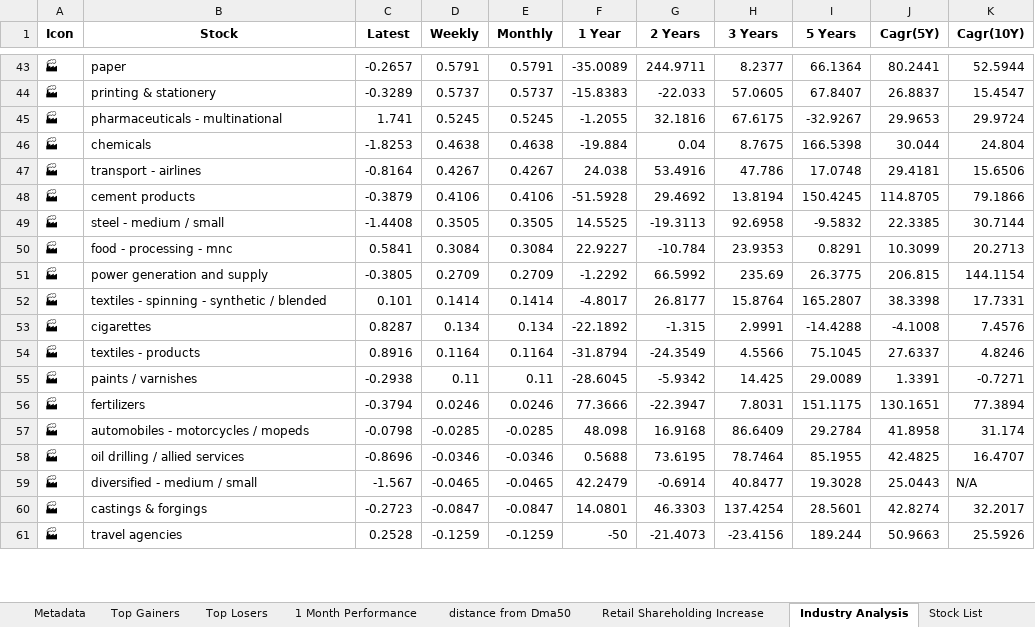
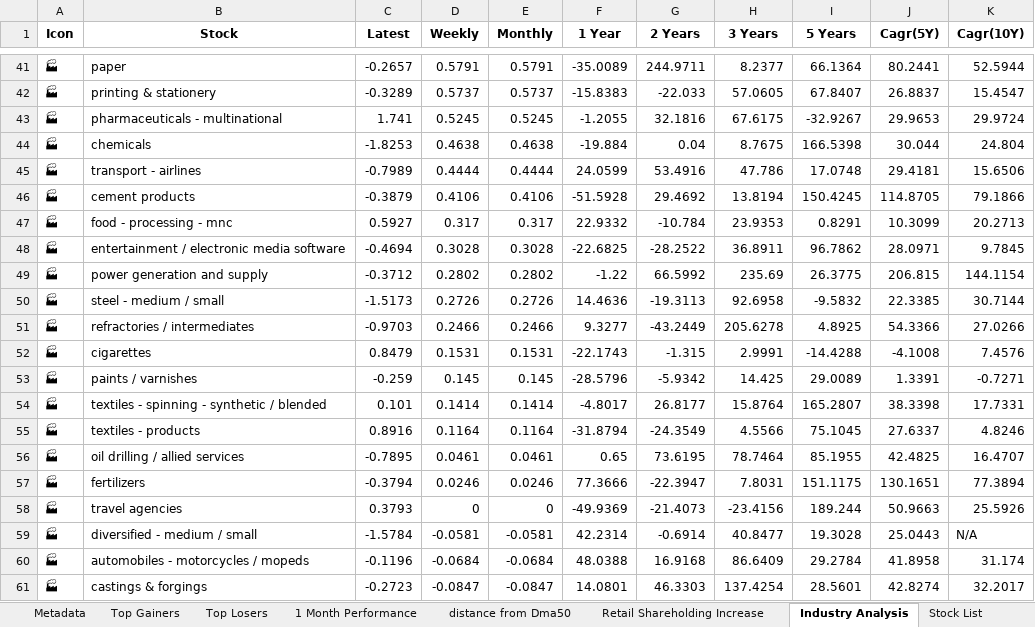
Before and after one commit to twyvernss/market-health-data, an Excel workbook: market_health_data.xlsx, sheet Industry Analysis, drawn as a sheet; only a part is shown, gaps mark what is left out; values as stored, in another font and other column widths than the file's, no borders; removed rows and columns are numbered as before the commit, all else as after; the diff covers the shown part only; the diff names each change by its address in the sheet, - before the commit and + after, or states it on an @@ line.

```diff
--- a/market_health_data.xlsx (sheet Industry Analysis)
+++ b/market_health_data.xlsx (sheet Industry Analysis)
-C45 (Latest): -0.8164
+C45 (Latest): -0.7989
-D45 (Weekly): 0.4267
+D45 (Weekly): 0.4444
-E45 (Monthly): 0.4267
+E45 (Monthly): 0.4444
-F45 (1 Year): 24.038
+F45 (1 Year): 24.0599
-row 49: 🏭 | steel - medium / small | -1.4408 | 0.3505 | 0.3505 | 14.5525 | -19.3113 | 92.6958 | -9.5832 | 22.3385 | 30.7144
-C47 (Latest): 0.5841
+C47 (Latest): 0.5927
-D47 (Weekly): 0.3084
+D47 (Weekly): 0.317
-E47 (Monthly): 0.3084
+E47 (Monthly): 0.317
-F47 (1 Year): 22.9227
+F47 (1 Year): 22.9332
+row 48: 🏭 | entertainment / electronic media software | -0.4694 | 0.3028 | 0.3028 | -22.6825 | -28.2522 | 36.8911 | 96.7862 | 28.0971 | 9.7845
-C49 (Latest): -0.3805
+C49 (Latest): -0.3712
-D49 (Weekly): 0.2709
+D49 (Weekly): 0.2802
-E49 (Monthly): 0.2709
+E49 (Monthly): 0.2802
-F49 (1 Year): -1.2292
+F49 (1 Year): -1.22
+row 50: 🏭 | steel - medium / small | -1.5173 | 0.2726 | 0.2726 | 14.4636 | -19.3113 | 92.6958 | -9.5832 | 22.3385 | 30.7144
+row 51: 🏭 | refractories / intermediates | -0.9703 | 0.2466 | 0.2466 | 9.3277 | -43.2449 | 205.6278 | 4.8925 | 54.3366 | 27.0266
+row 52: 🏭 | cigarettes | 0.8479 | 0.1531 | 0.1531 | -22.1743 | -1.315 | 2.9991 | -14.4288 | -4.1008 | 7.4576
+row 53: 🏭 | paints / varnishes | -0.259 | 0.145 | 0.145 | -28.5796 | -5.9342 | 14.425 | 29.0089 | 1.3391 | -0.7271
-row 53: 🏭 | cigarettes | 0.8287 | 0.134 | 0.134 | -22.1892 | -1.315 | 2.9991 | -14.4288 | -4.1008 | 7.4576
-row 55: 🏭 | paints / varnishes | -0.2938 | 0.11 | 0.11 | -28.6045 | -5.9342 | 14.425 | 29.0089 | 1.3391 | -0.7271
+row 56: 🏭 | oil drilling / allied services | -0.7895 | 0.0461 | 0.0461 | 0.65 | 73.6195 | 78.7464 | 85.1955 | 42.4825 | 16.4707
-row 57: 🏭 | automobiles - motorcycles / mopeds | -0.0798 | -0.0285 | -0.0285 | 48.098 | 16.9168 | 86.6409 | 29.2784 | 41.8958 | 31.174
-row 58: 🏭 | oil drilling / allied services | -0.8696 | -0.0346 | -0.0346 | 0.5688 | 73.6195 | 78.7464 | 85.1955 | 42.4825 | 16.4707
+row 58: 🏭 | travel agencies | 0.3793 | 0 | 0 | -49.9369 | -21.4073 | -23.4156 | 189.244 | 50.9663 | 25.5926
-C59 (Latest): -1.567
+C59 (Latest): -1.5784
-D59 (Weekly): -0.0465
+D59 (Weekly): -0.0581
-E59 (Monthly): -0.0465
+E59 (Monthly): -0.0581
-F59 (1 Year): 42.2479
+F59 (1 Year): 42.2314
+row 60: 🏭 | automobiles - motorcycles / mopeds | -0.1196 | -0.0684 | -0.0684 | 48.0388 | 16.9168 | 86.6409 | 29.2784 | 41.8958 | 31.174
-row 61: 🏭 | travel agencies | 0.2528 | -0.1259 | -0.1259 | -50 | -21.4073 | -23.4156 | 189.244 | 50.9663 | 25.5926
```
Also changed, not shown: 9 added rows, 11 removed rows and 102 edited cells elsewhere in this sheet, sheet Top Losers, sheet Top Gainers, sheet 2 Week Return, sheet 1 Month Performance, sheet 1 Year Return, sheet Stock List, 2 more sheets.
